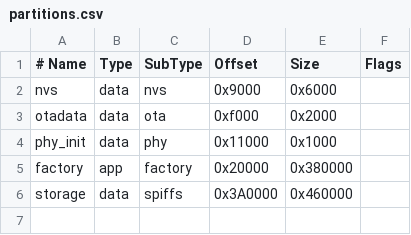
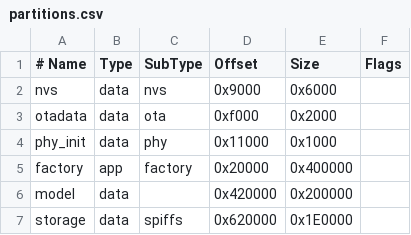
Before and after one commit to 2042159221/esp32_XIAOZHI_AI, a CSV file: partitions.csv, drawn as a sheet.

```diff
--- a/partitions.csv
+++ b/partitions.csv
@@ -4,3 +4,4 @@ otadata,  data, ota,     0xf000,   0x2000,
 phy_init, data, phy,     0x11000,  0x1000,
-factory,  app,  factory, 0x20000,  0x380000,
-storage,  data, spiffs,  0x3A0000, 0x460000,
+factory,  app,  factory, 0x20000,  0x400000,
+model,    data,          , 0x420000, 0x200000,
+storage,  data, spiffs,  0x620000, 0x1E0000,
```
Also changed, not shown: 13 other files.
